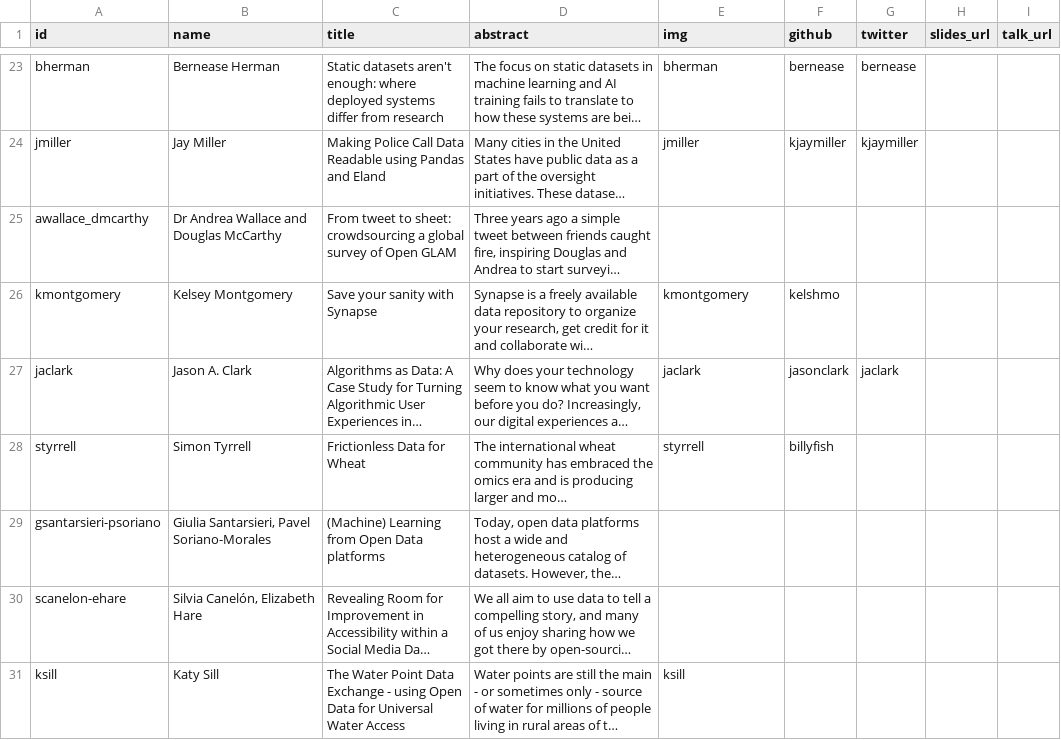
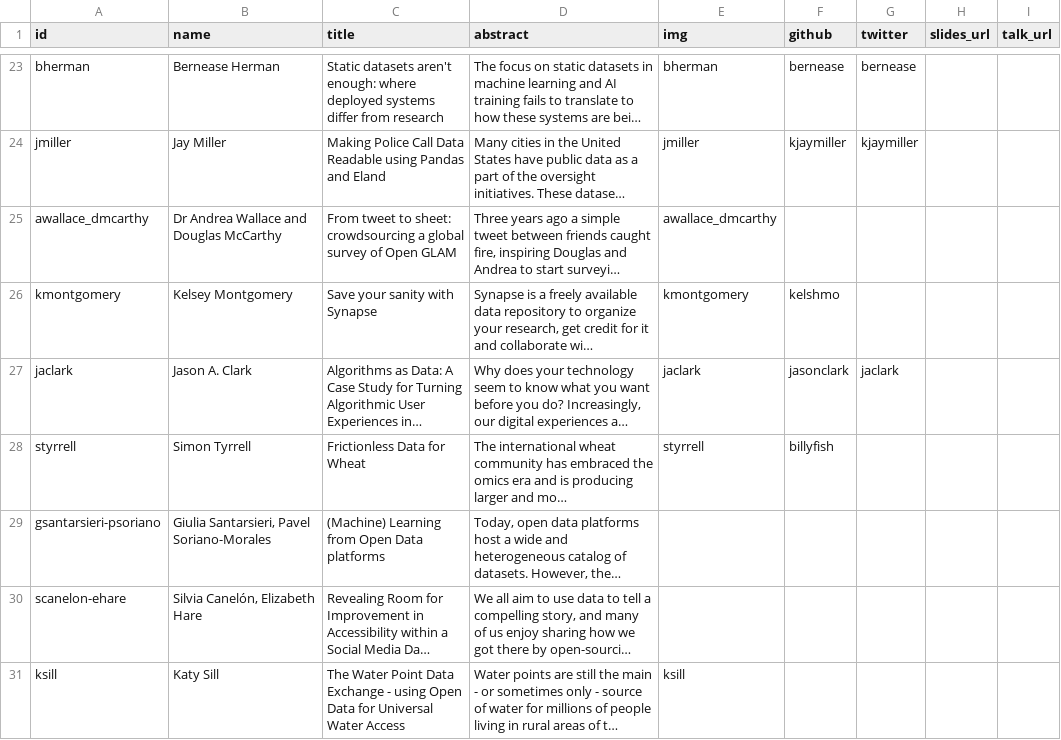
Before and after one commit to csvconf/csvconf.com, a CSV file: _data/2021_speakers.csv, drawn as a sheet; only a part is shown, gaps mark what is left out; long unchanged cells end in …; the diff names each change by its address in the sheet, - before the commit and + after, or states it on an @@ line.

```diff
--- a/_data/2021_speakers.csv
+++ b/_data/2021_speakers.csv
-E25 (img): (empty)
+E25 (img): awallace_dmcarthy
```
Also changed, not shown: 1 other file.
